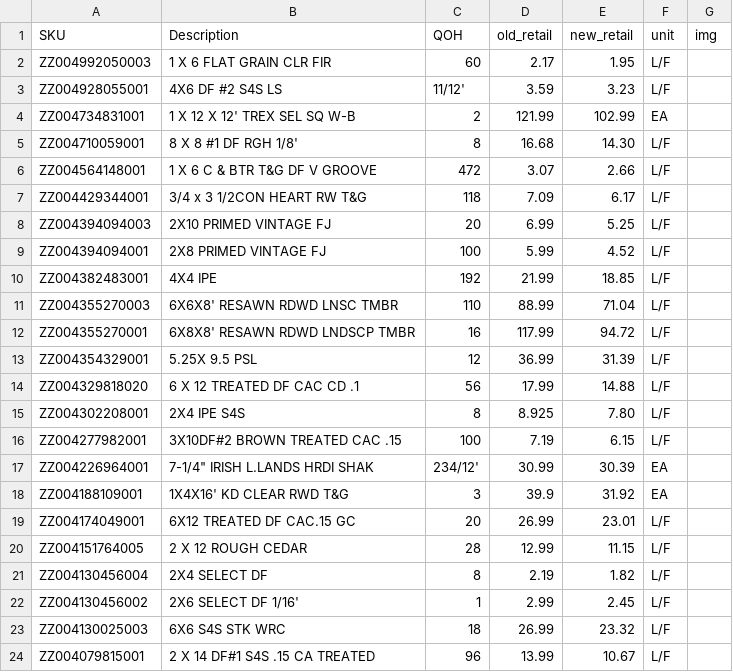
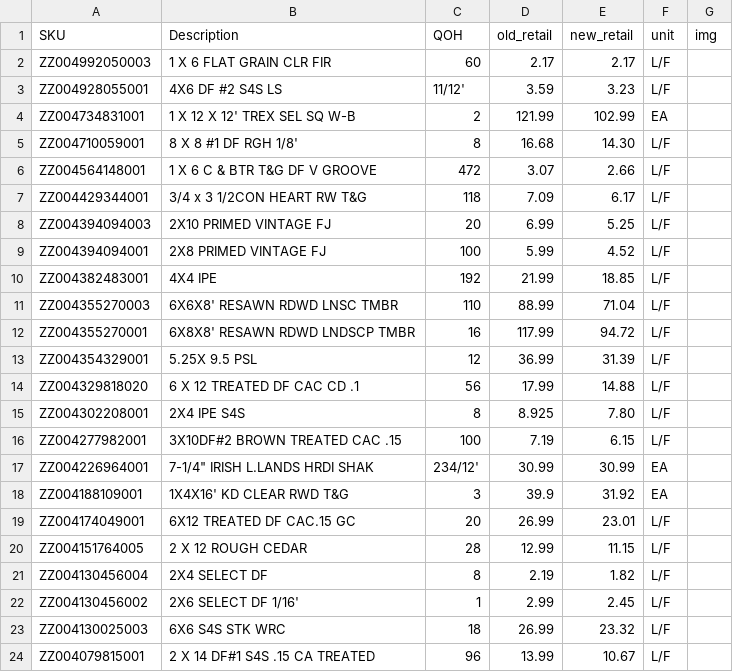
Before and after one commit to anawalt/clearance-catalog, a CSV file: data/dept2.csv, drawn as a sheet.

```diff
--- a/data/dept2.csv
+++ b/data/dept2.csv
@@ -1,3 +1,3 @@
 SKU,Description,QOH,old_retail,new_retail,unit,img
-ZZ004992050003,1 X 6 FLAT GRAIN CLR FIR,60,2.17,1.95,L/F,
+ZZ004992050003,1 X 6 FLAT GRAIN CLR FIR,60,2.17,2.17,L/F,
 ZZ004928055001,4X6 DF #2 S4S LS,11/12',3.59,3.23,L/F,
@@ -16,3 +16,3 @@ ZZ004302208001,2X4 IPE S4S,8,8.925,7.80,L/F,
 ZZ004277982001,3X10DF#2 BROWN TREATED CAC .15,100,7.19,6.15,L/F,
-ZZ004226964001,"7-1/4"" IRISH L.LANDS HRDI SHAK",234/12',30.99,30.39,EA,
+ZZ004226964001,"7-1/4"" IRISH L.LANDS HRDI SHAK",234/12',30.99,30.99,EA,
 ZZ004188109001,1X4X16' KD CLEAR RWD T&G,3,39.9,31.92,EA,
```
Also changed, not shown: 3 other files.
